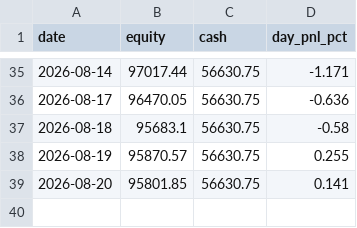
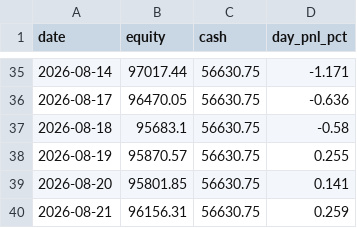
Before and after one commit to ejmacor/Claude-Trader-Experiment-, a CSV file: logs/equity_curve.csv, drawn as a sheet; only a part is shown, gaps mark what is left out.

```diff
--- a/logs/equity_curve.csv
+++ b/logs/equity_curve.csv
@@ -39 +39,2 @@ date,equity,cash,day_pnl_pct
 2026-08-20,95801.85,56630.75,0.141
+2026-08-21,96156.31,56630.75,0.259
```
Also changed, not shown: 1 other file.
